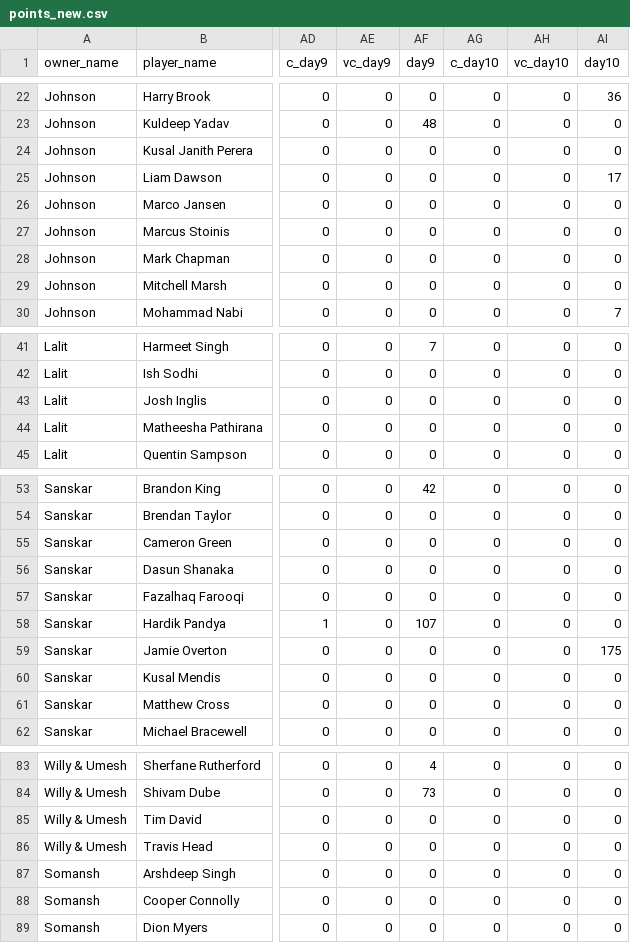
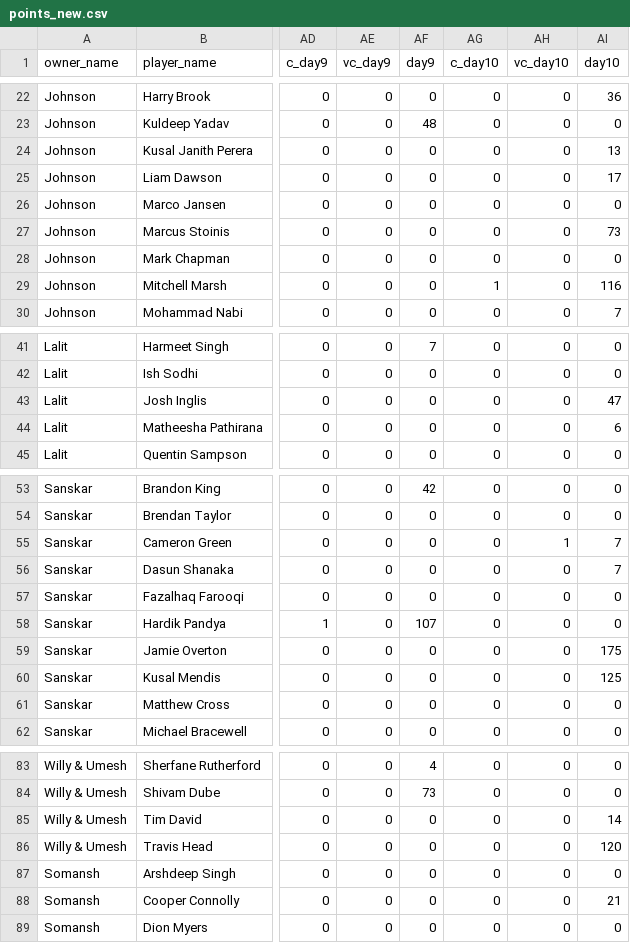
Before and after one commit to AsifCodeBank123/t20_points_dashboard, a CSV file: data/points_new.csv, drawn as a sheet; only a part is shown, gaps mark what is left out; the diff covers the shown part only; the diff names each change by its address in the sheet, - before the commit and + after, or states it on an @@ line.

Commit message:
aus vs sl points updated

```diff
--- a/data/points_new.csv
+++ b/data/points_new.csv
-AI24 (day10): 0
+AI24 (day10): 13
-AI27 (day10): 0
+AI27 (day10): 73
-AG29 (c_day10): 0
+AG29 (c_day10): 1
-AI29 (day10): 0
+AI29 (day10): 116
-AI43 (day10): 0
+AI43 (day10): 47
-AI44 (day10): 0
+AI44 (day10): 6
-AH55 (vc_day10): 0
+AH55 (vc_day10): 1
-AI55:AI56 (day10): 0
+AI55:AI56 (day10): 7
-AI60 (day10): 0
+AI60 (day10): 125
-AI85 (day10): 0
+AI85 (day10): 14
-AI86 (day10): 0
+AI86 (day10): 120
-AI88 (day10): 0
+AI88 (day10): 21
```
Also changed, not shown: 9 edited cells elsewhere in this file.
